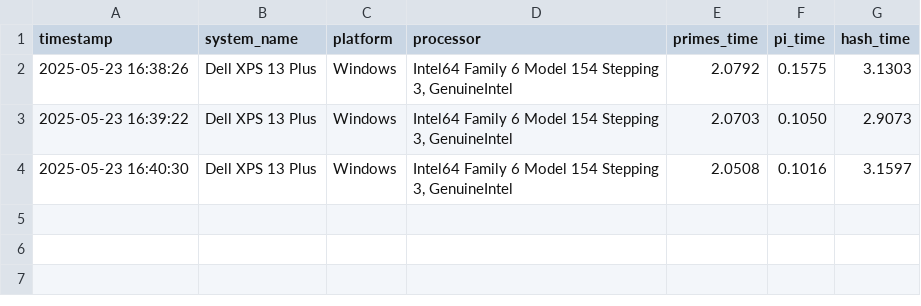
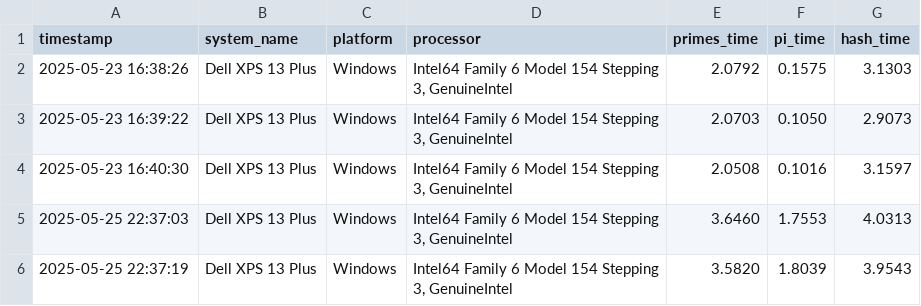
Before and after one commit to tls54/CPU_Benchmark, a CSV file: cpu_benchmark_results.csv, drawn as a sheet.

```diff
--- a/cpu_benchmark_results.csv
+++ b/cpu_benchmark_results.csv
@@ -4 +4,3 @@ timestamp,system_name,platform,processor,primes_time,pi_time,hash_time
 2025-05-23 16:40:30,Dell XPS 13 Plus,Windows,"Intel64 Family 6 Model 154 Stepping 3, GenuineIntel",2.0508,0.1016,3.1597
+2025-05-25 22:37:03,Dell XPS 13 Plus,Windows,"Intel64 Family 6 Model 154 Stepping 3, GenuineIntel",3.6460,1.7553,4.0313
+2025-05-25 22:37:19,Dell XPS 13 Plus,Windows,"Intel64 Family 6 Model 154 Stepping 3, GenuineIntel",3.5820,1.8039,3.9543
```
Also changed, not shown: 1 other file.
